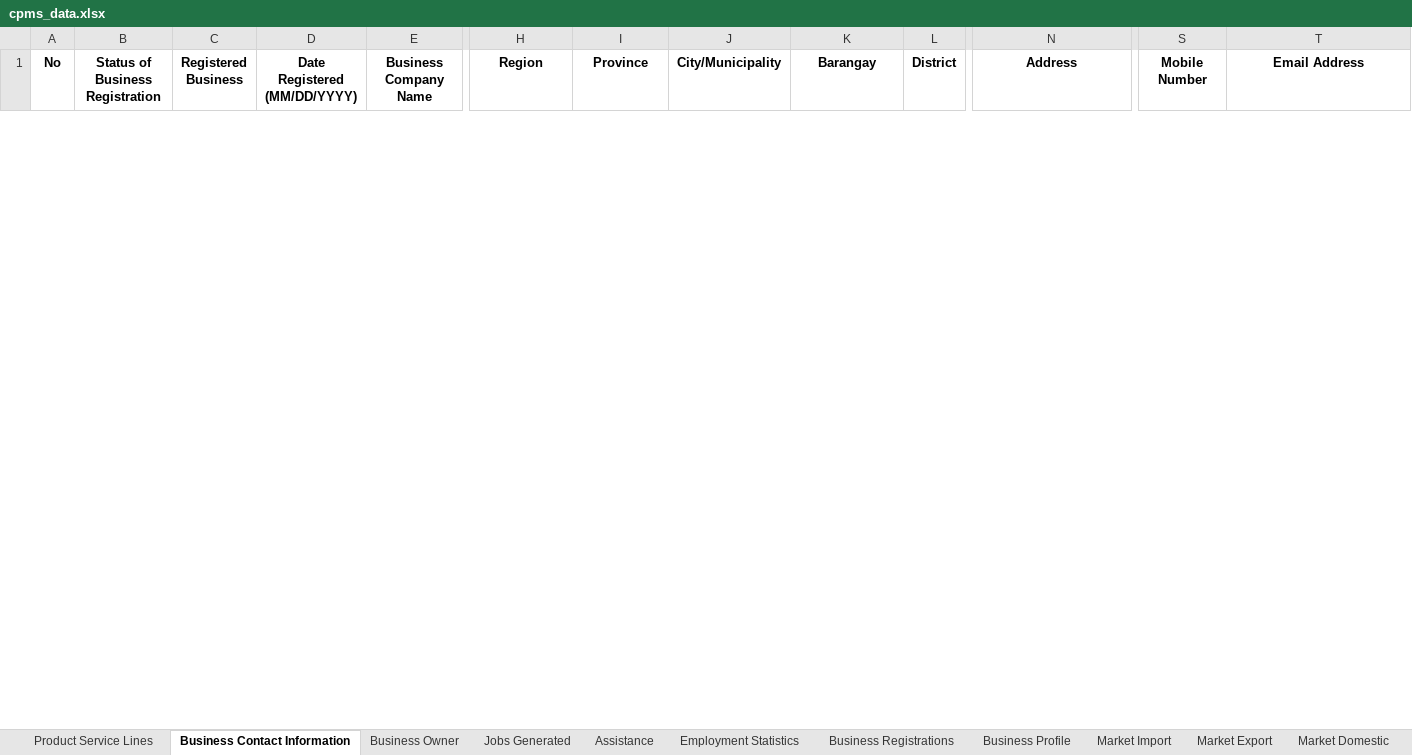
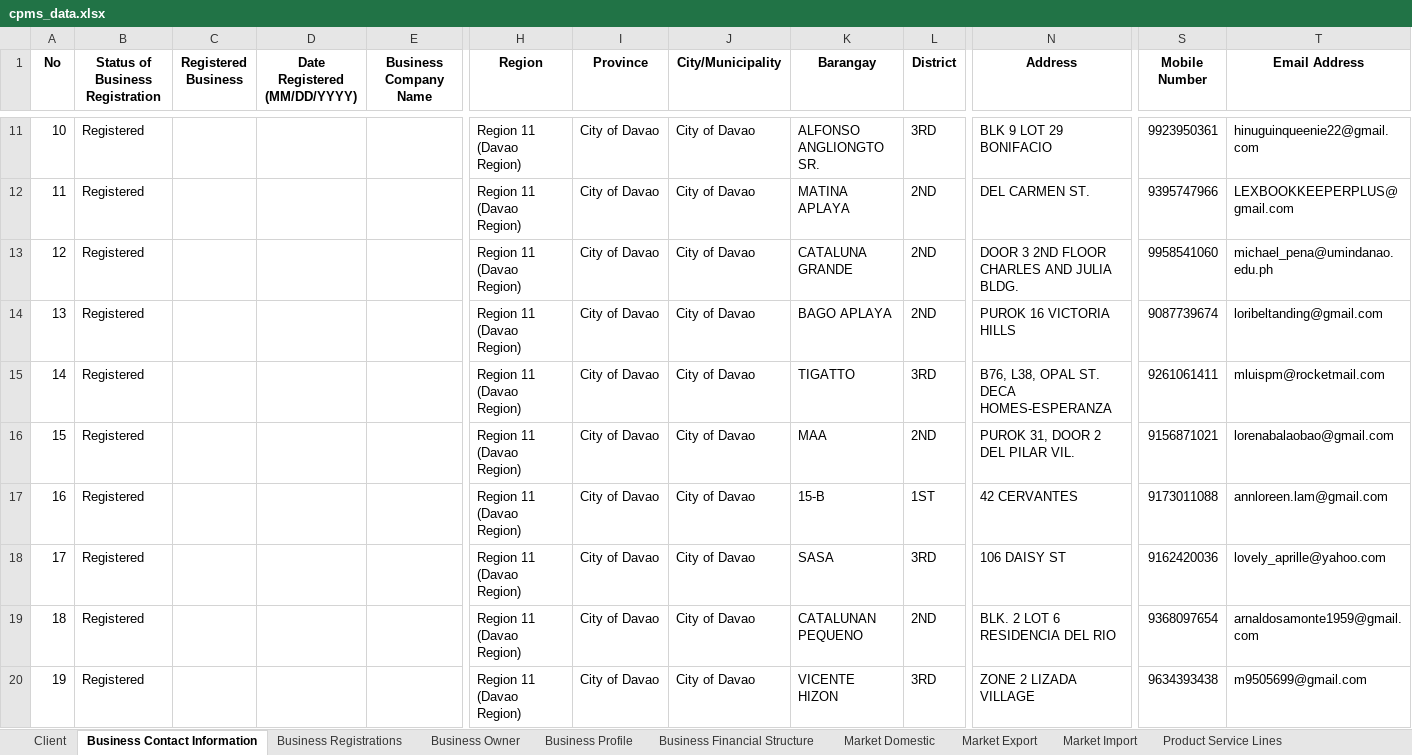
Before and after one commit to aaronMFbales/cpms, an Excel workbook: data/cpms_data.xlsx, sheet Business Contact Information, drawn as a sheet; only a part is shown, gaps mark what is left out; values as stored, in another font and other column widths than the file's, no borders; rows hold the shown columns only; the diff covers the shown part only; the diff names each change by its address in the sheet, - before the commit and + after, or states it on an @@ line.

```diff
--- a/data/cpms_data.xlsx (sheet Business Contact Information)
+++ b/data/cpms_data.xlsx (sheet Business Contact Information)
@@ sheet tab order changed: Client | Business Contact Information | Business Registrations | Business Owner | Business Profile | Business Financial Structure | Market Domestic | Market Export | Market Import | Product Service Lines @@
+row 11: 10 | Registered |  |  |  | Region 11 (Davao Region) | City of Davao | City of Davao | ALFONSO ANGLIONGTO SR. | 3RD | BLK 9 LOT 29 BONIFACIO | 9923950361 | hinuguinqueenie22@gmail.com
+row 12: 11 | Registered |  |  |  | Region 11 (Davao Region) | City of Davao | City of Davao | MATINA APLAYA | 2ND | DEL CARMEN ST. | 9395747966 | LEXBOOKKEEPERPLUS@gmail.com
+row 13: 12 | Registered |  |  |  | Region 11 (Davao Region) | City of Davao | City of Davao | CATALUNA GRANDE | 2ND | DOOR 3 2ND FLOOR CHARLES AND JULIA BLDG. | 9958541060 | michael_pena@umindanao.edu.ph
+row 14: 13 | Registered |  |  |  | Region 11 (Davao Region) | City of Davao | City of Davao | BAGO APLAYA | 2ND | PUROK 16 VICTORIA HILLS | 9087739674 | loribeltanding@gmail.com
+row 15: 14 | Registered |  |  |  | Region 11 (Davao Region) | City of Davao | City of Davao | TIGATTO | 3RD | B76, L38, OPAL ST. DECA HOMES-ESPERANZA | 9261061411 | mluispm@rocketmail.com
+row 16: 15 | Registered |  |  |  | Region 11 (Davao Region) | City of Davao | City of Davao | MAA | 2ND | PUROK 31, DOOR 2 DEL PILAR VIL. | 9156871021 | lorenabalaobao@gmail.com
+row 17: 16 | Registered |  |  |  | Region 11 (Davao Region) | City of Davao | City of Davao | 15-B | 1ST | 42 CERVANTES | 9173011088 | annloreen.lam@gmail.com
+row 18: 17 | Registered |  |  |  | Region 11 (Davao Region) | City of Davao | City of Davao | SASA | 3RD | 106 DAISY ST | 9162420036 | lovely_aprille@yahoo.com
+row 19: 18 | Registered |  |  |  | Region 11 (Davao Region) | City of Davao | City of Davao | CATALUNAN PEQUENO | 2ND | BLK. 2 LOT 6 RESIDENCIA DEL RIO | 9368097654 | arnaldosamonte1959@gmail.com
+row 20: 19 | Registered |  |  |  | Region 11 (Davao Region) | City of Davao | City of Davao | VICENTE HIZON | 3RD | ZONE 2 LIZADA VILLAGE | 9634393438 | m9505699@gmail.com
```
Also changed, not shown: 27 added rows and 1 removed row elsewhere in this sheet, sheet Client, sheet Business Owner, sheet Assistance, sheet Business Profile, sheet Business Registrations, sheet Employment Statistics, 6 more sheets, 3 other files.
